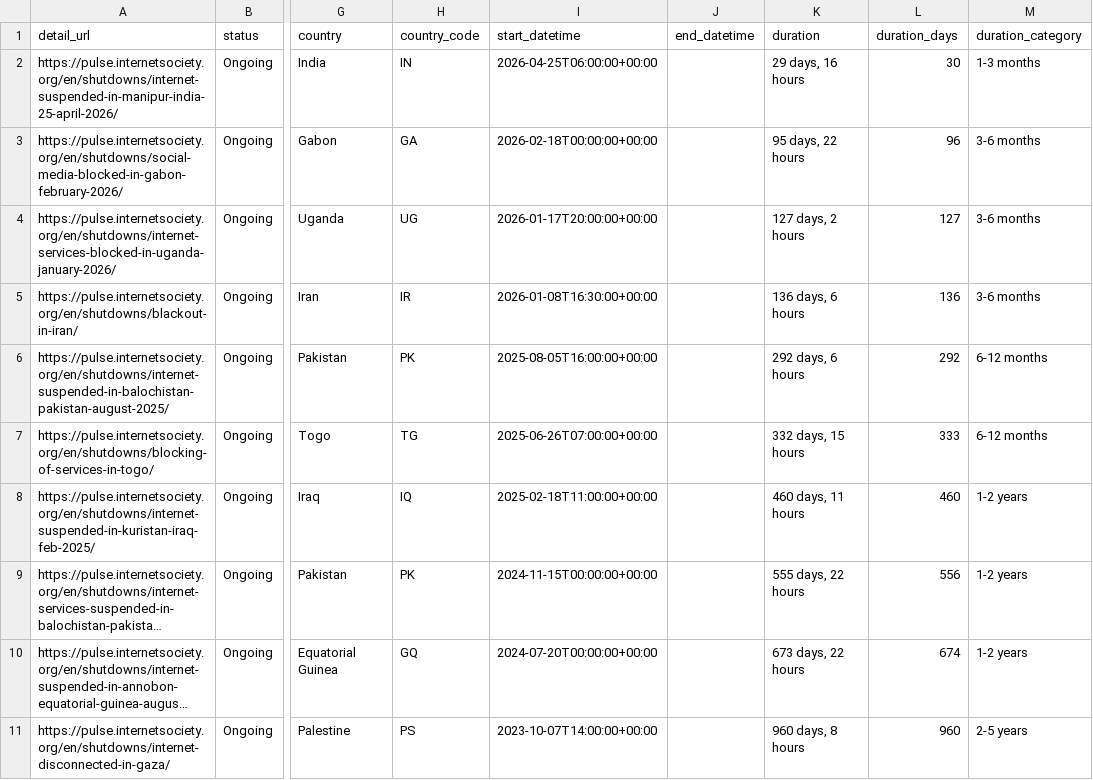
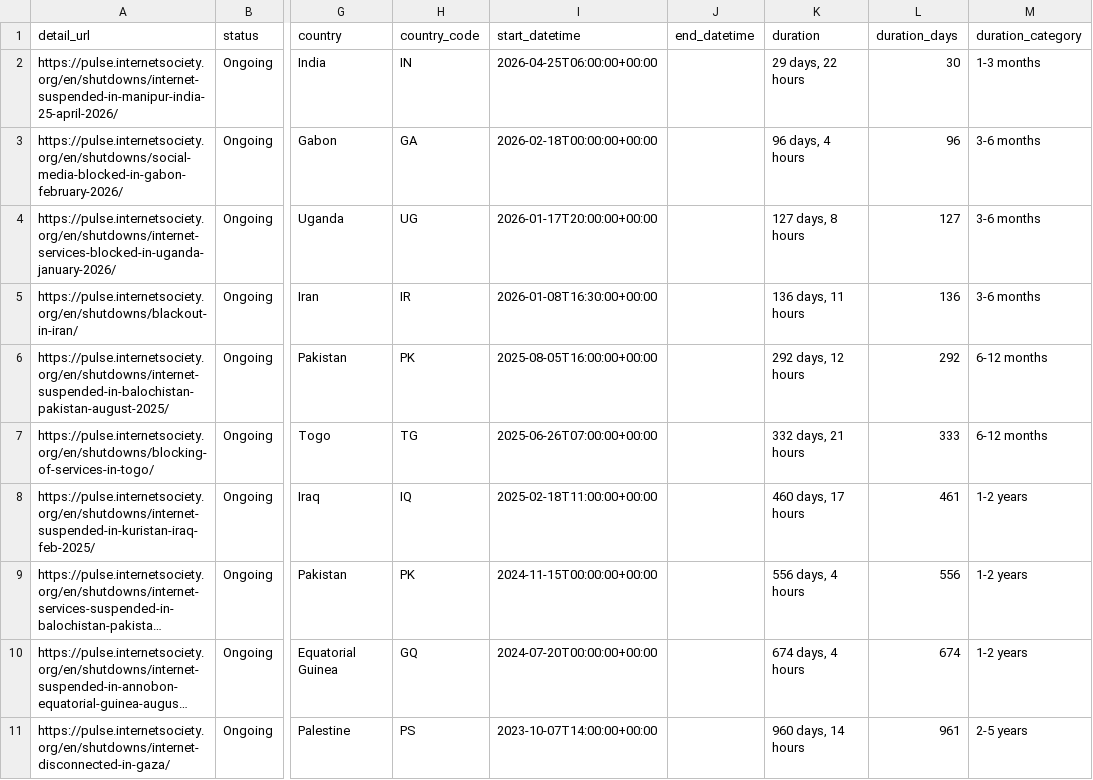
Before and after one commit to ccb2195-ux/Internet-Shutdown-Tracker, a CSV file: internet_shutdowns_processed.csv, drawn as a sheet; only a part is shown, gaps mark what is left out; long unchanged cells end in …; the diff names each change by its address in the sheet, - before the commit and + after, or states it on an @@ line.

```diff
--- a/internet_shutdowns_processed.csv
+++ b/internet_shutdowns_processed.csv
-K2 (duration): 29 days, 16 hours
+K2 (duration): 29 days, 22 hours
-K3 (duration): 95 days, 22 hours
+K3 (duration): 96 days, 4 hours
-K4 (duration): 127 days, 2 hours
+K4 (duration): 127 days, 8 hours
-K5 (duration): 136 days, 6 hours
+K5 (duration): 136 days, 11 hours
-K6 (duration): 292 days, 6 hours
+K6 (duration): 292 days, 12 hours
-K7 (duration): 332 days, 15 hours
+K7 (duration): 332 days, 21 hours
-K8 (duration): 460 days, 11 hours
+K8 (duration): 460 days, 17 hours
-L8 (duration_days): 460
+L8 (duration_days): 461
-K9 (duration): 555 days, 22 hours
+K9 (duration): 556 days, 4 hours
-K10 (duration): 673 days, 22 hours
+K10 (duration): 674 days, 4 hours
-K11 (duration): 960 days, 8 hours
+K11 (duration): 960 days, 14 hours
-L11 (duration_days): 960
+L11 (duration_days): 961
```
Also changed, not shown: internet_shutdowns_ongoing.csv.
